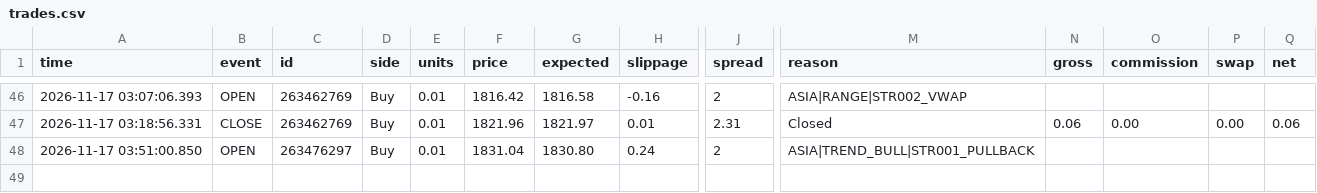
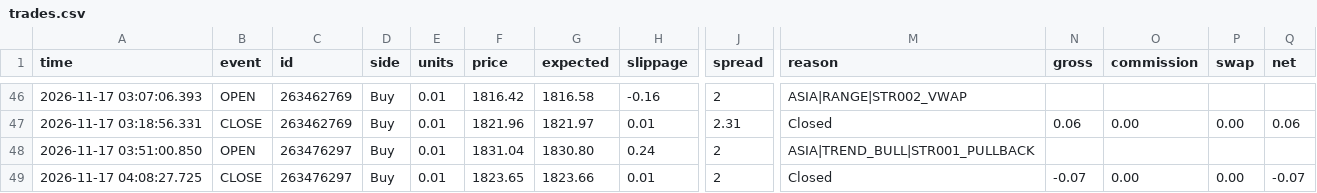
Before and after one commit to piyavutkkl-ch/tgrockza55-ai-cbot-backtest-lab, a CSV file: data/live/ETHUSD/trades.csv, drawn as a sheet; only a part is shown, gaps mark what is left out; rows hold the shown columns only; the diff names each change by its address in the sheet, - before the commit and + after, or states it on an @@ line.

```diff
--- a/data/live/ETHUSD/trades.csv
+++ b/data/live/ETHUSD/trades.csv
+row 49: 2026-11-17 04:08:27.725 | CLOSE | 263476297 | Buy | 0.01 | 1823.65 | 1823.66 | 0.01 | 2 | Closed | -0.07 | 0.00 | 0.00 | -0.07
```
Also changed, not shown: data/live/XAUUSD/trades.csv, 15 other files.
